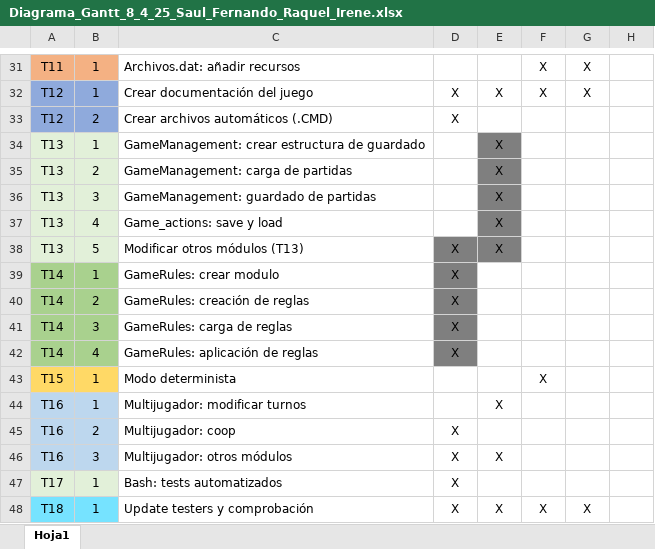
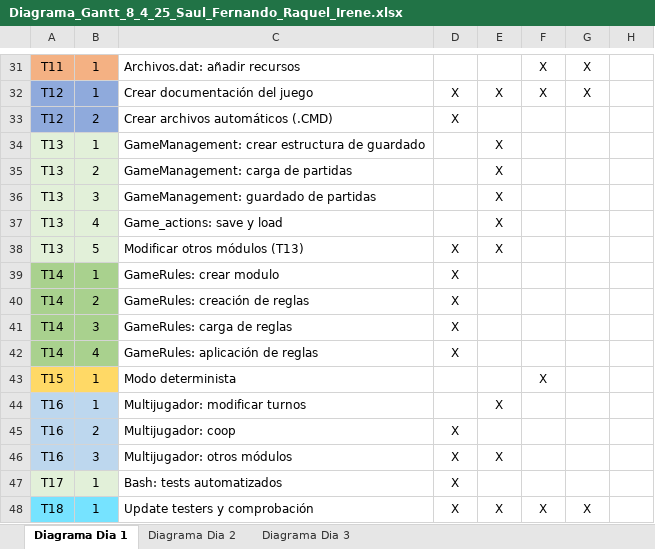
Before and after one commit to TheOneCalledLuas/Pprog_conversation, an Excel workbook: Reuniones_Coordinacion/Diagrama_Gantt_8_4_25_Saul_Fernando_Raquel_Irene.xlsx, sheet Diagrama Dia 1, drawn as a sheet; only a part is shown, gaps mark what is left out; values as stored, in another font and other column widths than the file's, no borders; charts and pictures not drawn; the diff covers the shown part only; the diff names each change by its address in the sheet, - before the commit and + after, or states it on an @@ line.

```diff
--- a/Reuniones_Coordinacion/Diagrama_Gantt_8_4_25_Saul_Fernando_Raquel_Irene.xlsx (sheet Diagrama Dia 1)
+++ b/Reuniones_Coordinacion/Diagrama_Gantt_8_4_25_Saul_Fernando_Raquel_Irene.xlsx (sheet Diagrama Dia 1)
-sheet tab: Hoja1
+sheet tab: Diagrama Dia 1
+sheet tab: Diagrama Dia 2
+sheet tab: Diagrama Dia 3
-E34:E37 fill: #7F7F7F
+E34:E37 fill: none
-D38:E38 fill: #7F7F7F
+D38:E38 fill: none
-D39:D42 fill: #7F7F7F
+D39:D42 fill: none
```
Also changed, not shown: cell formats elsewhere in this sheet, charts or pictures, 2 other files.
